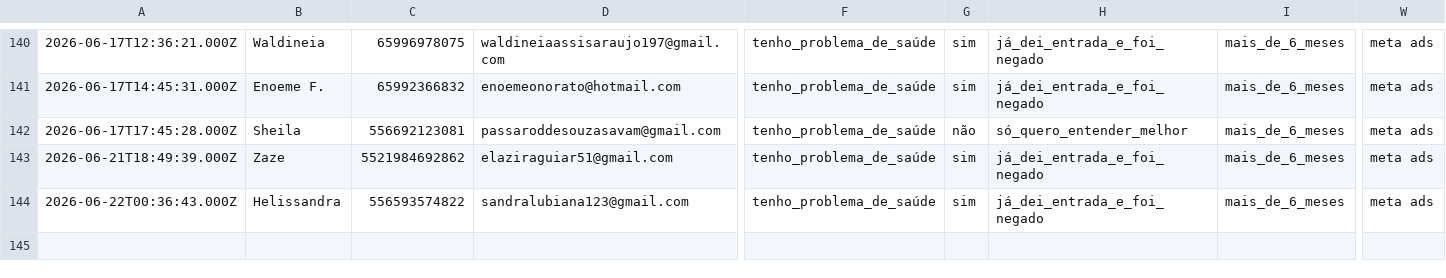
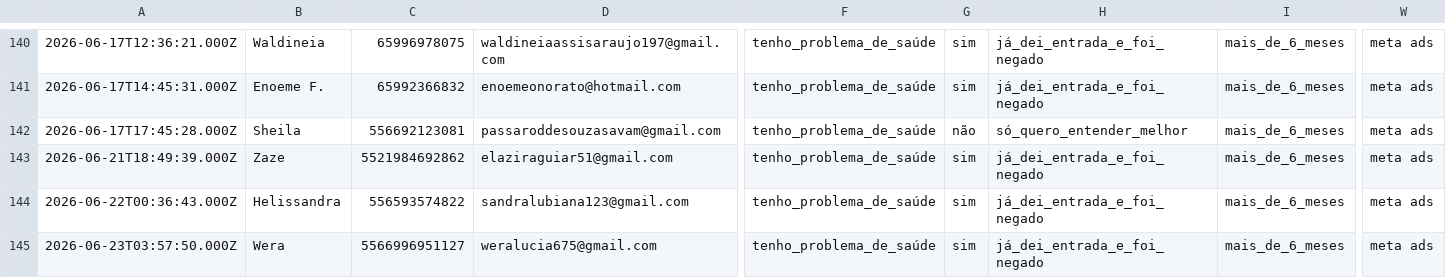
Before and after one commit to juliacostamktdigital-eng/Lps, a CSV file: painel/data/com/FARS.csv, drawn as a sheet; only a part is shown, gaps mark what is left out; rows hold the shown columns only; the diff names each change by its address in the sheet, - before the commit and + after, or states it on an @@ line.

```diff
--- a/painel/data/com/FARS.csv
+++ b/painel/data/com/FARS.csv
+row 145: 2026-06-23T03:57:50.000Z | Wera | 5566996951127 | weralucia675@gmail.com | tenho_problema_de_saúde | sim | já_dei_entrada_e_foi_negado | mais_de_6_meses | meta ads
```
Also changed, not shown: painel/data/com/FCE_CARTA.csv, painel/data/pace/ACCE.csv, 3 other files.
